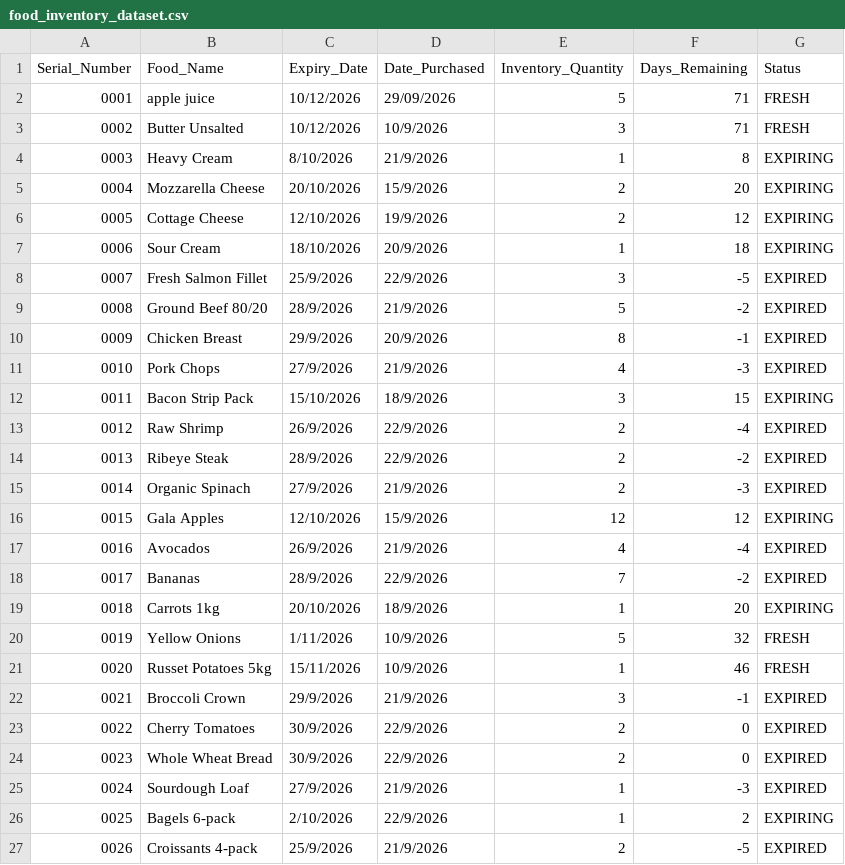
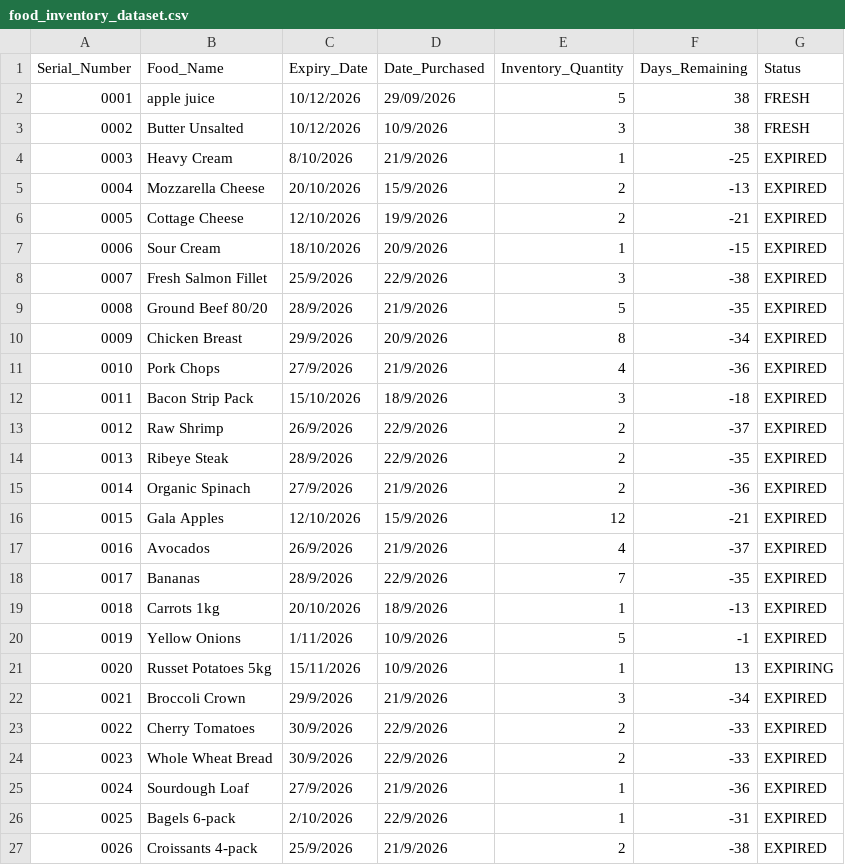
Before and after one commit to Cookie-Mafia-boss/LAB-P1-G6, a CSV file: food_inventory_dataset.csv, drawn as a sheet; only a part is shown; the diff covers the shown part only.

```diff
--- a/food_inventory_dataset.csv
+++ b/food_inventory_dataset.csv
@@ -1,27 +1,27 @@
 Serial_Number,Food_Name,Expiry_Date,Date_Purchased,Inventory_Quantity,Days_Remaining,Status
-0001,apple juice,10/12/2026,29/09/2026,5,71,FRESH
-0002,Butter Unsalted,10/12/2026,10/9/2026,3,71,FRESH
-0003,Heavy Cream,8/10/2026,21/9/2026,1,8,EXPIRING
-0004,Mozzarella Cheese,20/10/2026,15/9/2026,2,20,EXPIRING
-0005,Cottage Cheese,12/10/2026,19/9/2026,2,12,EXPIRING
-0006,Sour Cream,18/10/2026,20/9/2026,1,18,EXPIRING
-0007,Fresh Salmon Fillet,25/9/2026,22/9/2026,3,-5,EXPIRED
-0008,Ground Beef 80/20,28/9/2026,21/9/2026,5,-2,EXPIRED
-0009,Chicken Breast,29/9/2026,20/9/2026,8,-1,EXPIRED
-0010,Pork Chops,27/9/2026,21/9/2026,4,-3,EXPIRED
-0011,Bacon Strip Pack,15/10/2026,18/9/2026,3,15,EXPIRING
-0012,Raw Shrimp,26/9/2026,22/9/2026,2,-4,EXPIRED
-0013,Ribeye Steak,28/9/2026,22/9/2026,2,-2,EXPIRED
-0014,Organic Spinach,27/9/2026,21/9/2026,2,-3,EXPIRED
-0015,Gala Apples,12/10/2026,15/9/2026,12,12,EXPIRING
-0016,Avocados,26/9/2026,21/9/2026,4,-4,EXPIRED
-0017,Bananas,28/9/2026,22/9/2026,7,-2,EXPIRED
-0018,Carrots 1kg,20/10/2026,18/9/2026,1,20,EXPIRING
-0019,Yellow Onions,1/11/2026,10/9/2026,5,32,FRESH
-0020,Russet Potatoes 5kg,15/11/2026,10/9/2026,1,46,FRESH
-0021,Broccoli Crown,29/9/2026,21/9/2026,3,-1,EXPIRED
-0022,Cherry Tomatoes,30/9/2026,22/9/2026,2,0,EXPIRED
-0023,Whole Wheat Bread,30/9/2026,22/9/2026,2,0,EXPIRED
-0024,Sourdough Loaf,27/9/2026,21/9/2026,1,-3,EXPIRED
-0025,Bagels 6-pack,2/10/2026,22/9/2026,1,2,EXPIRING
-0026,Croissants 4-pack,25/9/2026,21/9/2026,2,-5,EXPIRED
+0001,apple juice,10/12/2026,29/09/2026,5,38,FRESH
+0002,Butter Unsalted,10/12/2026,10/9/2026,3,38,FRESH
+0003,Heavy Cream,8/10/2026,21/9/2026,1,-25,EXPIRED
+0004,Mozzarella Cheese,20/10/2026,15/9/2026,2,-13,EXPIRED
+0005,Cottage Cheese,12/10/2026,19/9/2026,2,-21,EXPIRED
+0006,Sour Cream,18/10/2026,20/9/2026,1,-15,EXPIRED
+0007,Fresh Salmon Fillet,25/9/2026,22/9/2026,3,-38,EXPIRED
+0008,Ground Beef 80/20,28/9/2026,21/9/2026,5,-35,EXPIRED
+0009,Chicken Breast,29/9/2026,20/9/2026,8,-34,EXPIRED
+0010,Pork Chops,27/9/2026,21/9/2026,4,-36,EXPIRED
+0011,Bacon Strip Pack,15/10/2026,18/9/2026,3,-18,EXPIRED
+0012,Raw Shrimp,26/9/2026,22/9/2026,2,-37,EXPIRED
+0013,Ribeye Steak,28/9/2026,22/9/2026,2,-35,EXPIRED
+0014,Organic Spinach,27/9/2026,21/9/2026,2,-36,EXPIRED
+0015,Gala Apples,12/10/2026,15/9/2026,12,-21,EXPIRED
+0016,Avocados,26/9/2026,21/9/2026,4,-37,EXPIRED
+0017,Bananas,28/9/2026,22/9/2026,7,-35,EXPIRED
+0018,Carrots 1kg,20/10/2026,18/9/2026,1,-13,EXPIRED
+0019,Yellow Onions,1/11/2026,10/9/2026,5,-1,EXPIRED
+0020,Russet Potatoes 5kg,15/11/2026,10/9/2026,1,13,EXPIRING
+0021,Broccoli Crown,29/9/2026,21/9/2026,3,-34,EXPIRED
+0022,Cherry Tomatoes,30/9/2026,22/9/2026,2,-33,EXPIRED
+0023,Whole Wheat Bread,30/9/2026,22/9/2026,2,-33,EXPIRED
+0024,Sourdough Loaf,27/9/2026,21/9/2026,1,-36,EXPIRED
+0025,Bagels 6-pack,2/10/2026,22/9/2026,1,-31,EXPIRED
+0026,Croissants 4-pack,25/9/2026,21/9/2026,2,-38,EXPIRED
```
Also changed, not shown: 26 edited cells elsewhere in this file, 16 other files.
